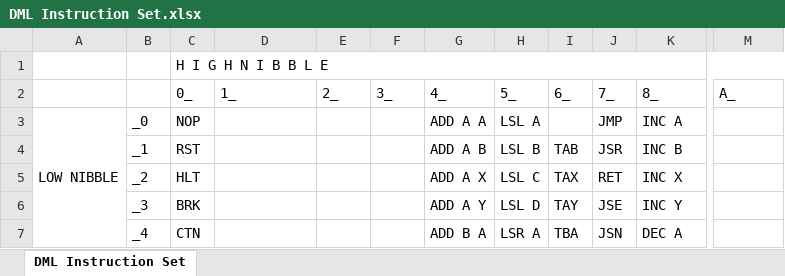
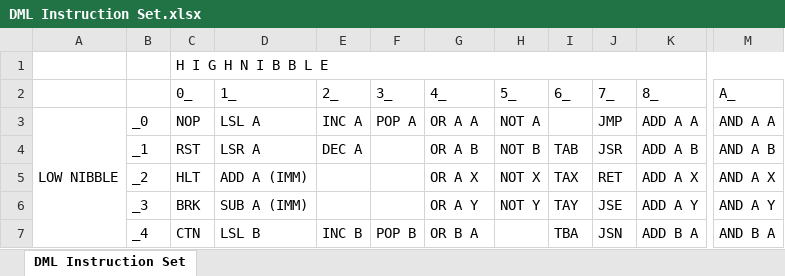
Before and after one commit to adasneves127/SAFETy-Computing, an Excel workbook: Hardware/DML Instruction Set.xlsx, sheet DML Instruction Set, drawn as a sheet; only a part is shown, gaps mark what is left out; values as stored, in another font and other column widths than the file's, no cell formats; the diff covers the shown part only; the diff names each change by its address in the sheet, - before the commit and + after, or states it on an @@ line.

Commit message:
Updated Instructions

```diff
--- a/Hardware/DML Instruction Set.xlsx (sheet DML Instruction Set)
+++ b/Hardware/DML Instruction Set.xlsx (sheet DML Instruction Set)
-D3 (1_): (empty)
+D3 (1_): LSL A
-E3 (2_): (empty)
+E3 (2_): INC A
-F3 (3_): (empty)
+F3 (3_): POP A
-G3 (4_): ADD A A
+G3 (4_): OR A A
-H3 (5_): LSL A
+H3 (5_): NOT A
-K3 (8_): INC A
+K3 (8_): ADD A A
-M3 (A_): (empty)
+M3 (A_): AND A A
-D4 (1_): (empty)
+D4 (1_): LSR A
-E4 (2_): (empty)
+E4 (2_): DEC A
-G4 (4_): ADD A B
+G4 (4_): OR A B
-H4 (5_): LSL B
+H4 (5_): NOT B
-K4 (8_): INC B
+K4 (8_): ADD A B
-M4 (A_): (empty)
+M4 (A_): AND A B
-D5 (1_): (empty)
+D5 (1_): ADD A (IMM)
-G5 (4_): ADD A X
+G5 (4_): OR A X
-H5 (5_): LSL C
+H5 (5_): NOT X
-K5 (8_): INC X
+K5 (8_): ADD A X
-M5 (A_): (empty)
+M5 (A_): AND A X
-D6 (1_): (empty)
+D6 (1_): SUB A (IMM)
-G6 (4_): ADD A Y
+G6 (4_): OR A Y
-H6 (5_): LSL D
+H6 (5_): NOT Y
-K6 (8_): INC Y
+K6 (8_): ADD A Y
-M6 (A_): (empty)
+M6 (A_): AND A Y
-D7 (1_): (empty)
+D7 (1_): LSL B
-E7 (2_): (empty)
+E7 (2_): INC B
-F7 (3_): (empty)
+F7 (3_): POP B
-G7 (4_): ADD B A
+G7 (4_): OR B A
-H7 (5_): LSR A
+H7 (5_): (empty)
-K7 (8_): DEC A
+K7 (8_): ADD B A
-M7 (A_): (empty)
+M7 (A_): AND B A
```
Also changed, not shown: 65 edited cells elsewhere in this sheet, cell formats, 3 other files.
